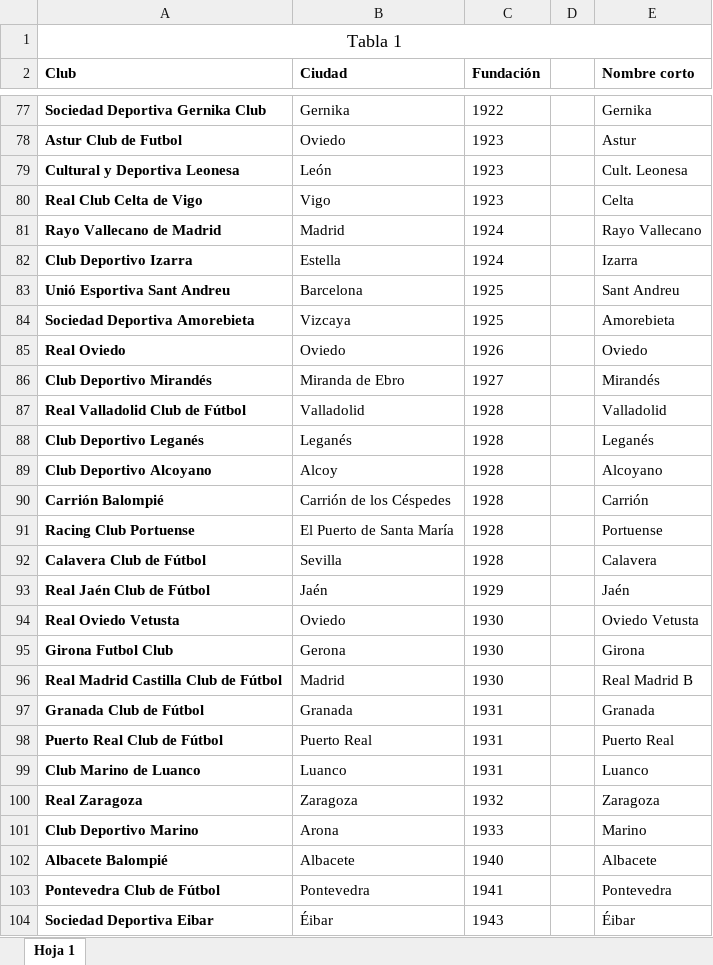
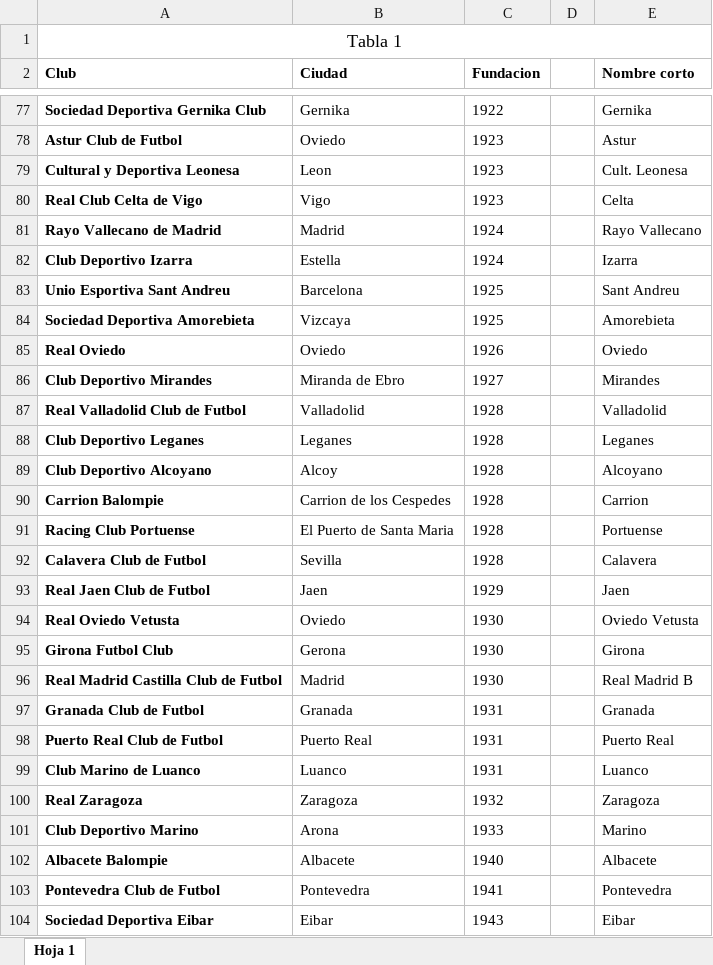
Before and after one commit to jtambo99/practi1_bases, an Excel workbook: tablas/base futbol.xlsx, sheet Hoja 1, drawn as a sheet; only a part is shown, gaps mark what is left out; values as stored, in another font and other column widths than the file's, no borders; the diff covers the shown part only; the diff names each change by its address in the sheet, - before the commit and + after, or states it on an @@ line.

```diff
--- a/tablas/base futbol.xlsx (sheet Hoja 1)
+++ b/tablas/base futbol.xlsx (sheet Hoja 1)
-C2: Fundación
+C2: Fundacion
-B79 (Ciudad): León
+B79 (Ciudad): Leon
-A83 (Club): Unió Esportiva Sant Andreu
+A83 (Club): Unio Esportiva Sant Andreu
-A86 (Club): Club Deportivo Mirandés
+A86 (Club): Club Deportivo Mirandes
-E86 (Nombre corto): Mirandés
+E86 (Nombre corto): Mirandes
-A87 (Club): Real Valladolid Club de Fútbol
+A87 (Club): Real Valladolid Club de Futbol
-A88 (Club): Club Deportivo Leganés
+A88 (Club): Club Deportivo Leganes
-B88 (Ciudad): Leganés
+B88 (Ciudad): Leganes
-E88 (Nombre corto): Leganés
+E88 (Nombre corto): Leganes
-A90 (Club): Carrión Balompié
+A90 (Club): Carrion Balompie
-B90 (Ciudad): Carrión de los Céspedes
+B90 (Ciudad): Carrion de los Cespedes
-E90 (Nombre corto): Carrión
+E90 (Nombre corto): Carrion
-B91 (Ciudad): El Puerto de Santa María
+B91 (Ciudad): El Puerto de Santa Maria
-A92 (Club): Calavera Club de Fútbol
+A92 (Club): Calavera Club de Futbol
-A93 (Club): Real Jaén Club de Fútbol
+A93 (Club): Real Jaen Club de Futbol
-B93 (Ciudad): Jaén
+B93 (Ciudad): Jaen
-E93 (Nombre corto): Jaén
+E93 (Nombre corto): Jaen
-A96 (Club): Real Madrid Castilla Club de Fútbol
+A96 (Club): Real Madrid Castilla Club de Futbol
-A97 (Club): Granada Club de Fútbol
+A97 (Club): Granada Club de Futbol
-A98 (Club): Puerto Real Club de Fútbol
+A98 (Club): Puerto Real Club de Futbol
-A102 (Club): Albacete Balompié
+A102 (Club): Albacete Balompie
-A103 (Club): Pontevedra Club de Fútbol
+A103 (Club): Pontevedra Club de Futbol
-B104 (Ciudad): Éibar
+B104 (Ciudad): Eibar
-E104 (Nombre corto): Éibar
+E104 (Nombre corto): Eibar
```
Also changed, not shown: 215 edited cells and cell formats elsewhere in this sheet, 3 other files.
